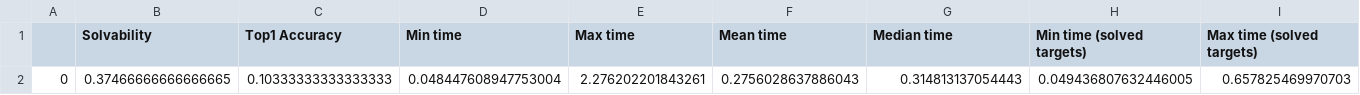
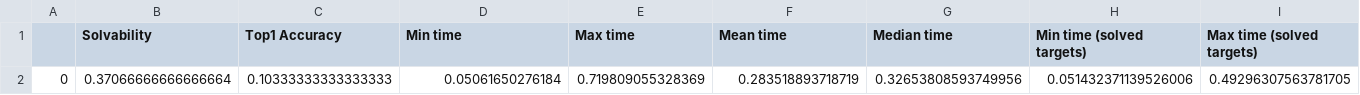
Before and after one commit to CoreThink-AI/retrosynformer, a CSV file: results/result_summary.csv, drawn as a sheet; only a part is shown; removed rows and columns are numbered as before the commit, all else as after; rows hold the shown columns only; the diff names each change by its address in the sheet, - before the commit and + after, or states it on an @@ line.

```diff
--- a/results/result_summary.csv
+++ b/results/result_summary.csv
-row 2: 0 | 0.37466666666666665 | 0.10333333333333333 | 0.048447608947753004 | 2.276202201843261 | 0.2756028637886043 | 0.314813137054443 | 0.049436807632446005 | 0.657825469970703
+row 2: 0 | 0.37066666666666664 | 0.10333333333333333 | 0.05061650276184 | 0.719809055328369 | 0.283518893718719 | 0.32653808593749956 | 0.051432371139526006 | 0.49296307563781705
```
Also changed, not shown: 8 other files.
